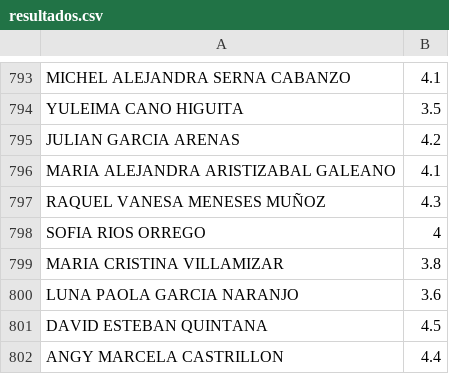
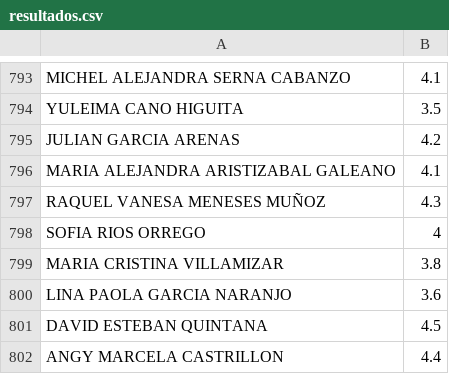
Before and after one commit to escanerunidos2026-rgb/PORTAL_UPA, a CSV file: data/resultados.csv, drawn as a sheet; only a part is shown, gaps mark what is left out.

Commit message:
ACTULIAZAR  LA PAGINA

```diff
--- a/data/resultados.csv
+++ b/data/resultados.csv
@@ -799,3 +799,3 @@ SOFIA RIOS ORREGO ,4
 MARIA CRISTINA VILLAMIZAR ,3.8
-LUNA PAOLA GARCIA NARANJO ,3.6
+LINA PAOLA GARCIA NARANJO ,3.6
 DAVID ESTEBAN QUINTANA ,4.5
```
